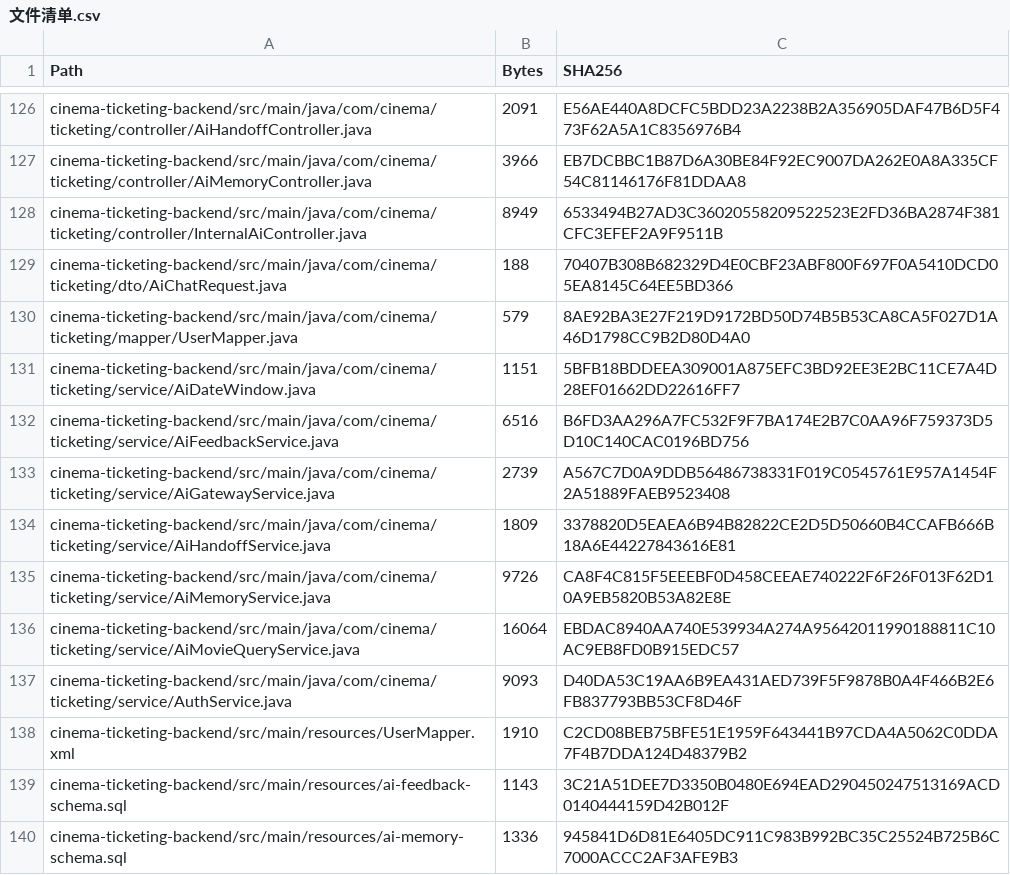
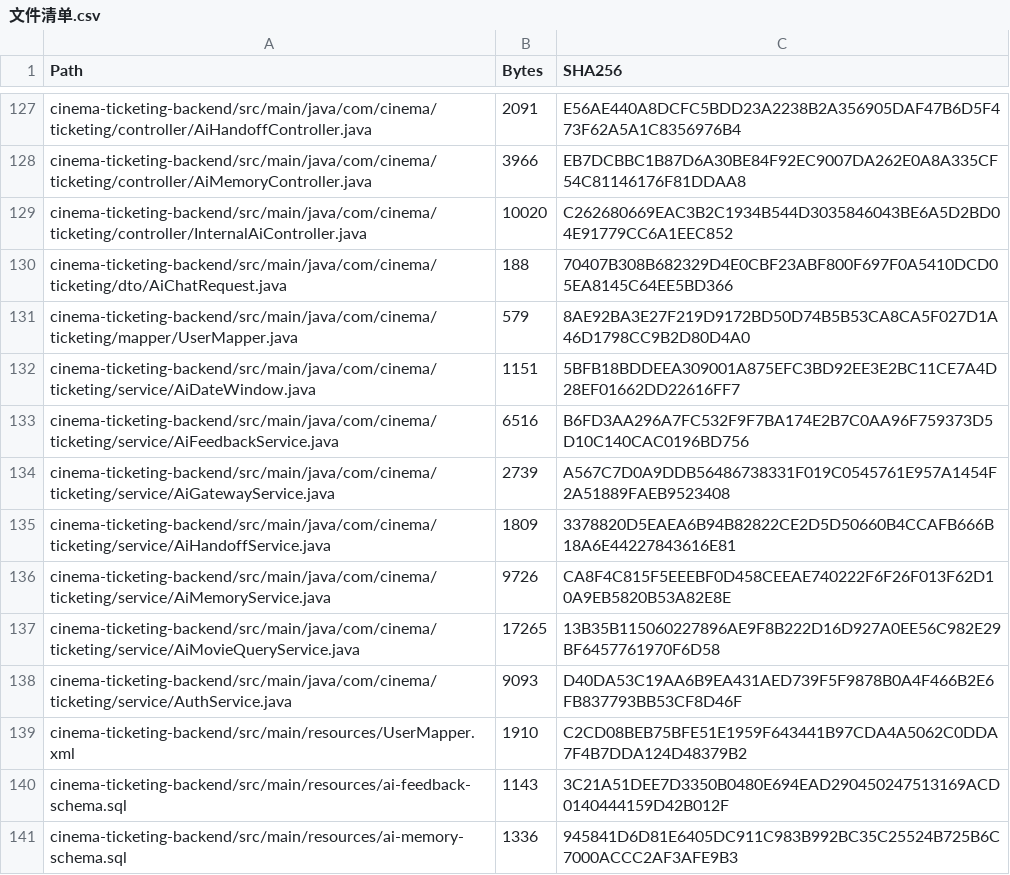
Before and after one commit to roxy1103200/AI-Project, a CSV file: 内部agent/文件清单.csv, drawn as a sheet; only a part is shown, gaps mark what is left out; addresses are those after the commit; the diff covers the shown part only; the diff names each change by its address in the sheet, - before the commit and + after, or states it on an @@ line.

```diff
--- a/内部agent/文件清单.csv
+++ b/内部agent/文件清单.csv
-B129 (Bytes): 8949
+B129 (Bytes): 10020
-C129 (SHA256): 6533494B27AD3C36020558209522523E2FD36BA2874F381CFC3EFEF2A9F9511B
+C129 (SHA256): C262680669EAC3B2C1934B544D3035846043BE6A5D2BD04E91779CC6A1EEC852
-B137 (Bytes): 16064
+B137 (Bytes): 17265
-C137 (SHA256): EBDAC8940AA740E539934A274A95642011990188811C10AC9EB8FD0B915EDC57
+C137 (SHA256): 13B35B115060227896AE9F8B222D16D927A0EE56C982E29BF6457761970F6D58
```
Also changed, not shown: 2 added rows and 22 edited cells elsewhere in this file, 30 other files.
